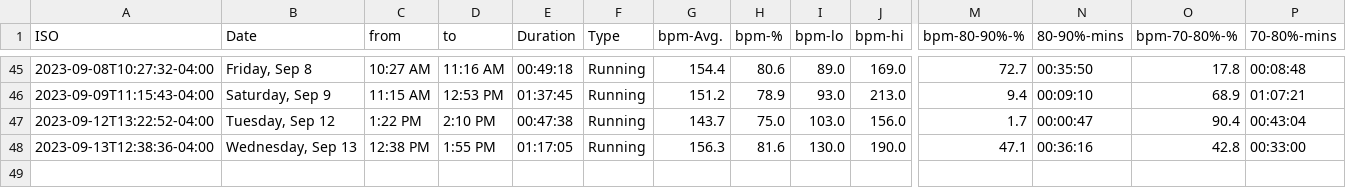
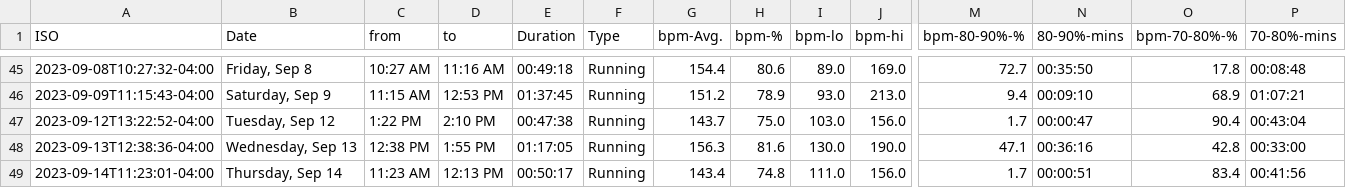
Before and after one commit to palmerac/Elevate, a CSV file: HeartWatch-Workouts-20230717-to-20230914.csv (was HeartWatch-Workouts-20230717-to-20230913.csv), drawn as a sheet; only a part is shown, gaps mark what is left out; rows hold the shown columns only; the diff names each change by its address in the sheet, - before the commit and + after, or states it on an @@ line.

```diff
--- a/HeartWatch-Workouts-20230717-to-20230913.csv
+++ b/HeartWatch-Workouts-20230717-to-20230914.csv
+row 49: 2023-09-14T11:23:01-04:00 | Thursday, Sep 14 | 11:23 AM | 12:13 PM | 00:50:17 | Running | 143.4 | 74.8 | 111.0 | 156.0 | 1.7 | 00:00:51 | 83.4 | 00:41:56
```
Also changed, not shown: 8 other files.
